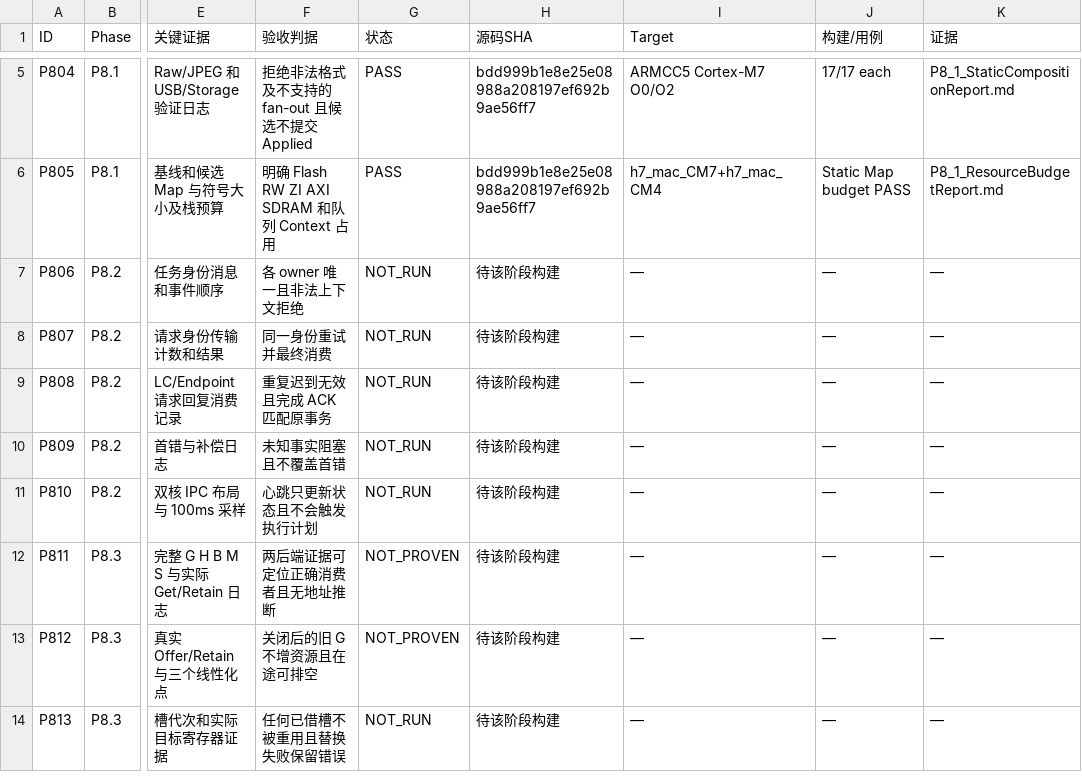
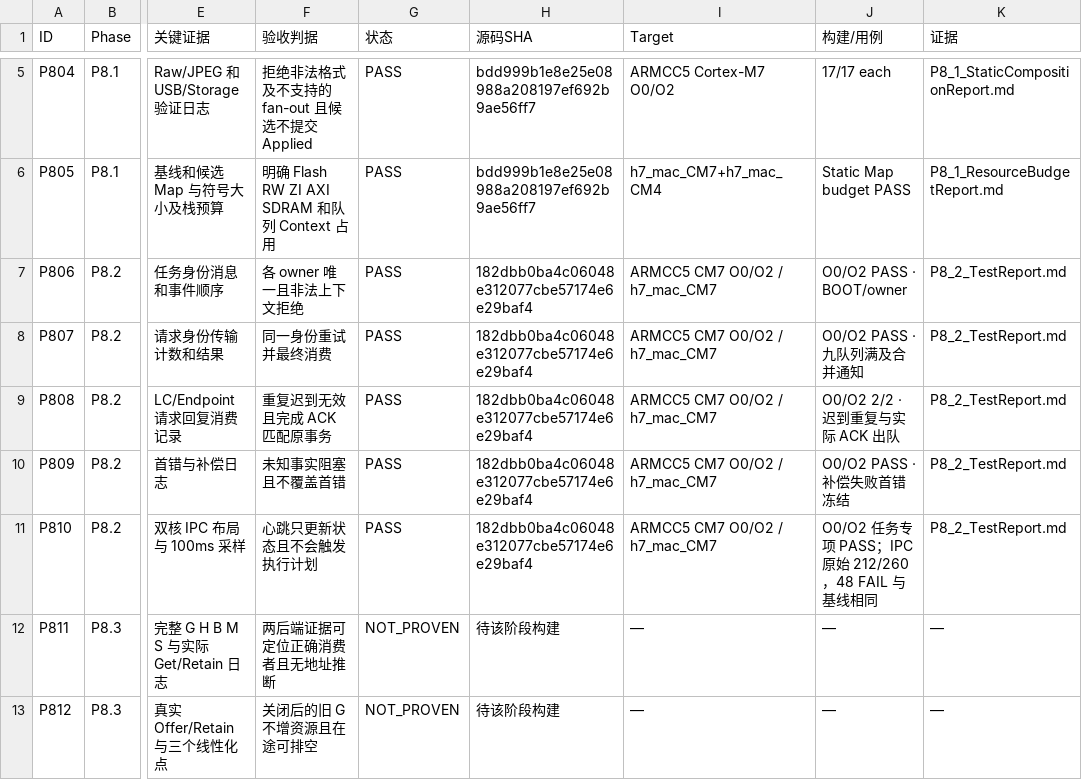
Before and after one commit to ruk93668-creator/h7_mac, a CSV file: Docs/Architecture/V2/Phase8/Phase8_IntegrationAcceptanceMatrix.csv, drawn as a sheet; only a part is shown, gaps mark what is left out; the shorter side is filled out with more unchanged rows; the diff names each change by its address in the sheet, - before the commit and + after, or states it on an @@ line.

```diff
--- a/Docs/Architecture/V2/Phase8/Phase8_IntegrationAcceptanceMatrix.csv
+++ b/Docs/Architecture/V2/Phase8/Phase8_IntegrationAcceptanceMatrix.csv
-G7:G11 (状态): NOT_RUN
+G7:G11 (状态): PASS
-H7:H11 (源码SHA): 待该阶段构建
+H7:H11 (源码SHA): 182dbb0ba4c06048e312077cbe57174e6e29baf4
-I7:I11 (Target): —
+I7:I11 (Target): ARMCC5 CM7 O0/O2 / h7_mac_CM7
-J7 (构建/用例): —
+J7 (构建/用例): O0/O2 PASS · BOOT/owner
-K7:K11 (证据): —
+K7:K11 (证据): P8_2_TestReport.md
-J8 (构建/用例): —
+J8 (构建/用例): O0/O2 PASS · 九队列满及合并通知
-J9 (构建/用例): —
+J9 (构建/用例): O0/O2 2/2 · 迟到重复与实际 ACK 出队
-J10 (构建/用例): —
+J10 (构建/用例): O0/O2 PASS · 补偿失败首错冻结
-J11 (构建/用例): —
+J11 (构建/用例): O0/O2 任务专项 PASS；IPC 原始 212/260，48 FAIL 与基线相同
```
Also changed, not shown: 6 other files.
